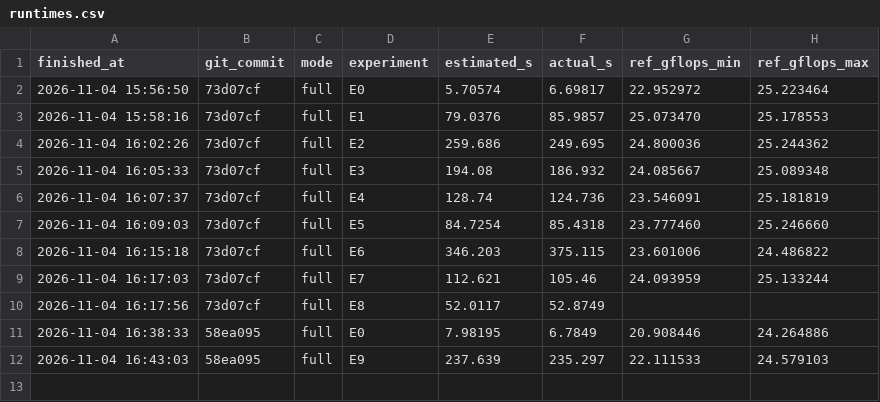
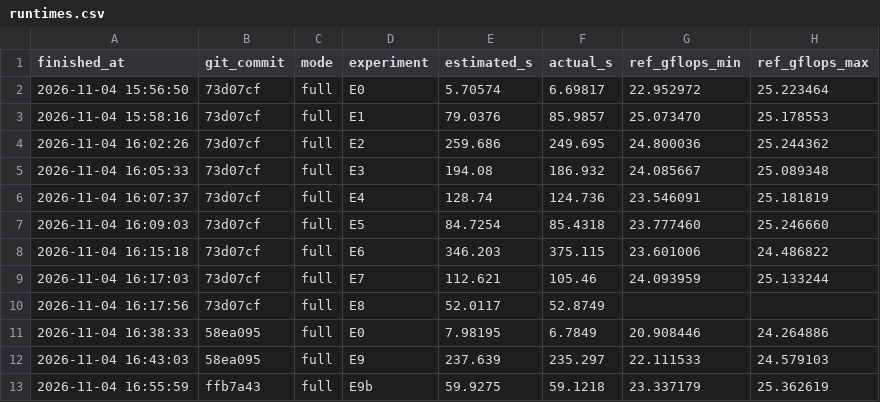
Before and after one commit to Jarrod-Ca/Assignment-2-strassen-vs-blocked, a CSV file: results/runtimes.csv, drawn as a sheet.

```diff
--- a/results/runtimes.csv
+++ b/results/runtimes.csv
@@ -12 +12,2 @@ finished_at,git_commit,mode,experiment,estimated_s,actual_s,ref_gflops_min,ref_g
 2026-11-04 16:43:03,58ea095,full,E9,237.639,235.297,22.111533,24.579103
+2026-11-04 16:55:59,ffb7a43,full,E9b,59.9275,59.1218,23.337179,25.362619
```
Also changed, not shown: results/summary/predictions_vs_results.csv, 6 other files.
